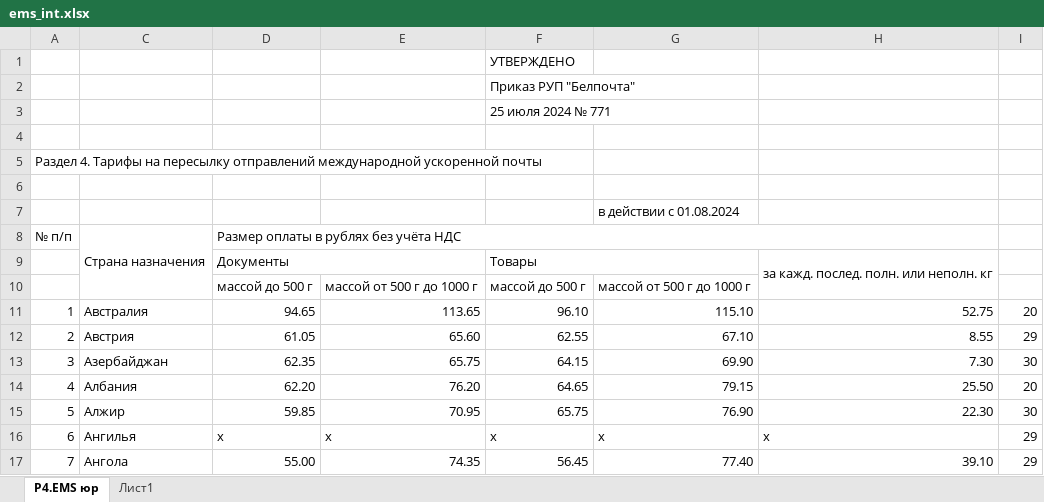
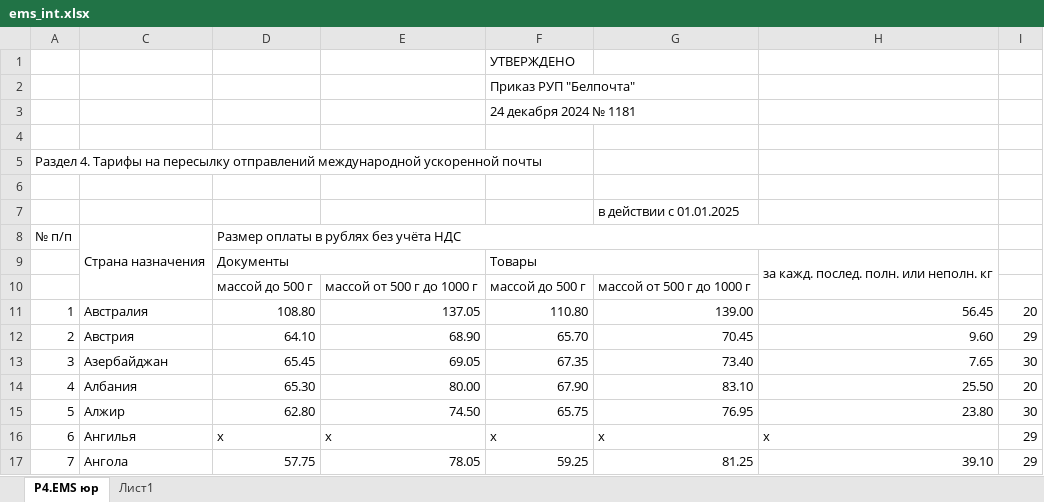
Before and after one commit to AlenaYurevich/Postcalc3, an Excel workbook: calc/files/ems_int.xlsx, sheet Р4.ЕМS юр, drawn as a sheet; only a part is shown; values as stored, in another font and other column widths than the file's, no cell formats; conditional formats not drawn; the diff covers the shown part only; the diff names each change by its address in the sheet, - before the commit and + after, or states it on an @@ line.

```diff
--- a/calc/files/ems_int.xlsx (sheet Р4.ЕМS юр)
+++ b/calc/files/ems_int.xlsx (sheet Р4.ЕМS юр)
-F3: 25 июля 2024 № 771
+F3: 24 декабря 2024 № 1181
-G7: в действии с 01.08.2024
+G7: в действии с 01.01.2025
-D11: 94.65
+D11: 108.80
-E11: 113.65
+E11: 137.05
-F11: 96.10
+F11: 110.80
-G11: 115.10
+G11: 139.00
-H11: 52.75
+H11: 56.45
-D12: 61.05
+D12: 64.10
-E12: 65.60
+E12: 68.90
-F12: 62.55
+F12: 65.70
-G12: 67.10
+G12: 70.45
-H12: 8.55
+H12: 9.60
-D13: 62.35
+D13: 65.45
-E13: 65.75
+E13: 69.05
-F13: 64.15
+F13: 67.35
-G13: 69.90
+G13: 73.40
-H13: 7.30
+H13: 7.65
-D14: 62.20
+D14: 65.30
-E14: 76.20
+E14: 80.00
-F14: 64.65
+F14: 67.90
-G14: 79.15
+G14: 83.10
-D15: 59.85
+D15: 62.80
-E15: 70.95
+E15: 74.50
-G15: 76.90
+G15: 76.95
-H15: 22.30
+H15: 23.80
-D17: 55.00
+D17: 57.75
-E17: 74.35
+E17: 78.05
-F17: 56.45
+F17: 59.25
-G17: 77.40
+G17: 81.25
```
Also changed, not shown: 825 edited cells elsewhere in this sheet, sheet Лист1, cell formats, calc/files/ems_points.xlsx, calc/files/letter2.xlsx, 8 other files.
